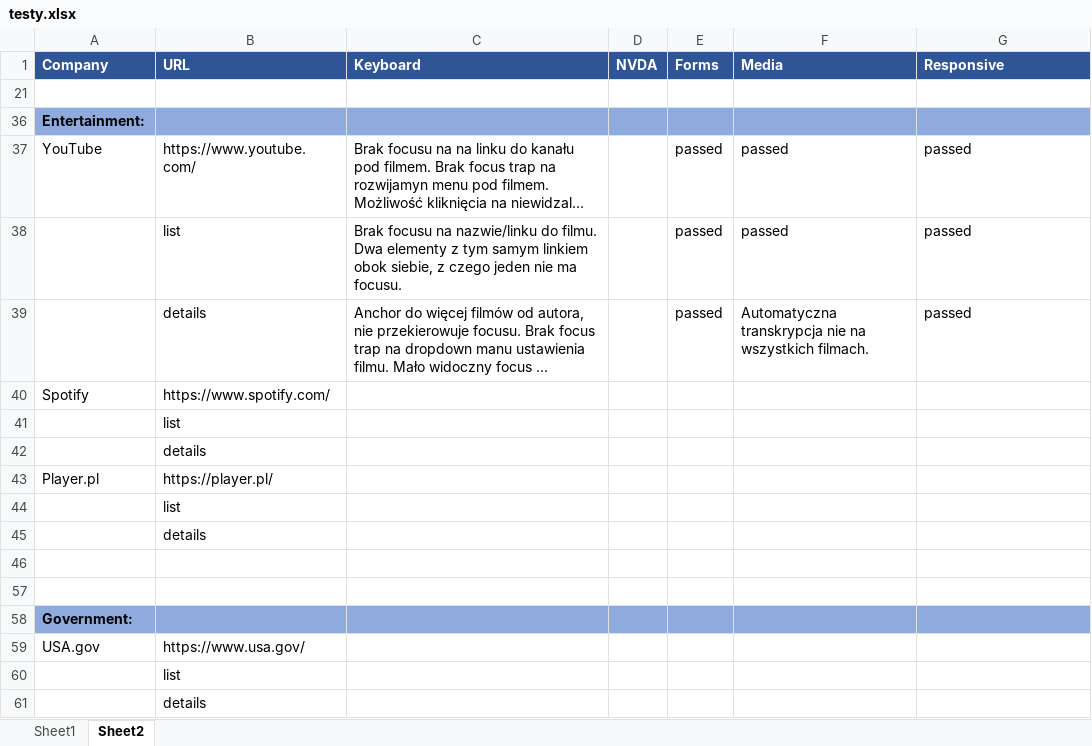
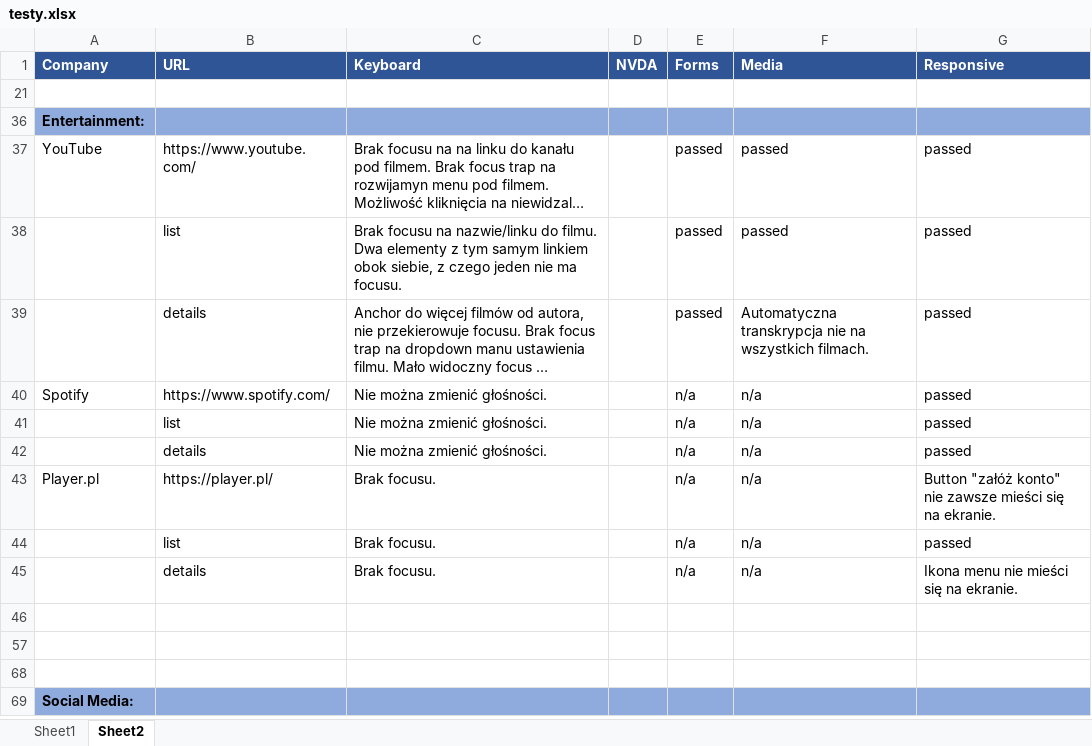
Before and after one commit to aniapx/masters, an Excel workbook: Praca magisterska/testy.xlsx, sheet Sheet2, drawn as a sheet; only a part is shown; the shorter side is filled out with more unchanged rows; long unchanged cells end in …; values as stored, in another font and other column widths than the file's, no borders; removed rows and columns are numbered as before the commit, all else as after; the diff covers the shown part only; the diff names each change by its address in the sheet, - before the commit and + after, or states it on an @@ line.

```diff
--- a/Praca magisterska/testy.xlsx (sheet Sheet2)
+++ b/Praca magisterska/testy.xlsx (sheet Sheet2)
-C40 (Keyboard): (empty)
+C40 (Keyboard): Nie można zmienić głośności.
-E40 (Forms): (empty)
+E40 (Forms): n/a
-F40 (Media): (empty)
+F40 (Media): n/a
-G40 (Responsive): (empty)
+G40 (Responsive): passed
-row 41:  | list
-row 42:  | details
+row 41:  | list | Nie można zmienić głośności. |  | n/a | n/a | passed
+row 42:  | details | Nie można zmienić głośności. |  | n/a | n/a | passed
-C43 (Keyboard): (empty)
+C43 (Keyboard): Brak focusu.
-E43 (Forms): (empty)
+E43 (Forms): n/a
-F43 (Media): (empty)
+F43 (Media): n/a
-G43 (Responsive): (empty)
+G43 (Responsive): Button "załóż konto" nie zawsze mieści się na ekranie.
-row 44:  | list
-row 45:  | details
+row 44:  | list | Brak focusu. |  | n/a | n/a | passed
+row 45:  | details | Brak focusu. |  | n/a | n/a | Ikona menu nie mieści się na ekranie.
@@ row 58 hidden: Government: @@
-row 59: USA.gov | https://www.usa.gov/
-row 60:  | list
-row 61:  | details
```
Also changed, not shown: 6 removed rows and 7 edited cells elsewhere in this sheet, hidden cells, 1 other file.
